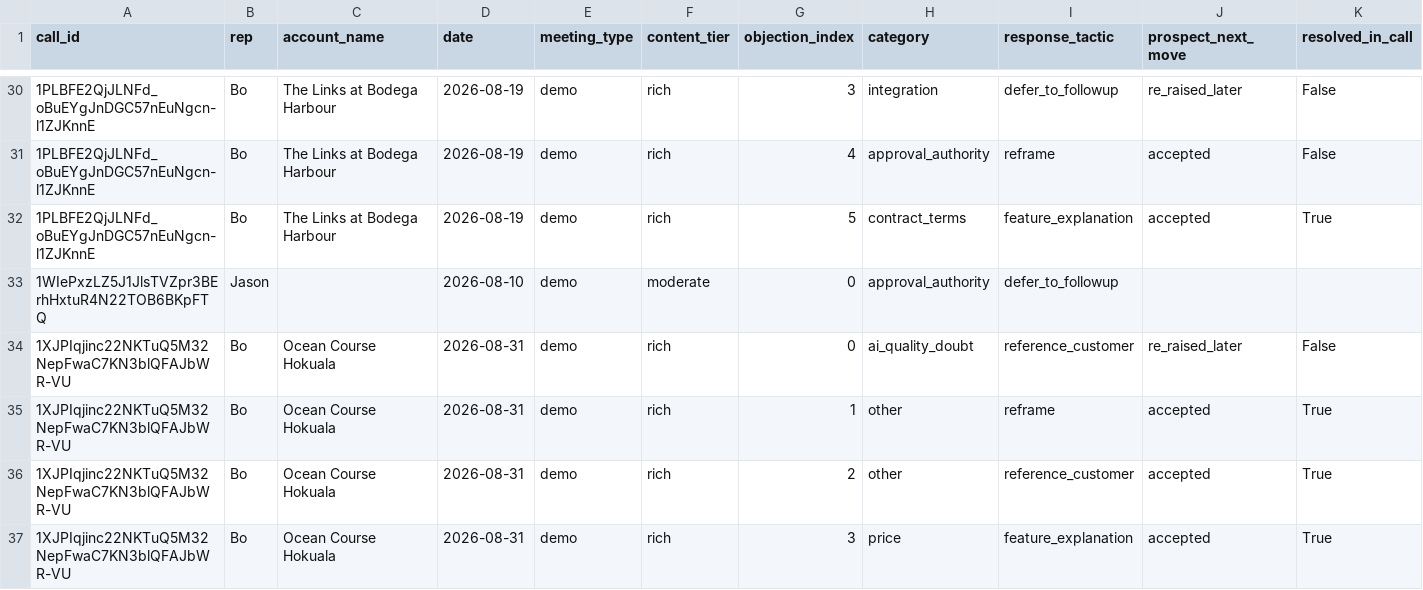
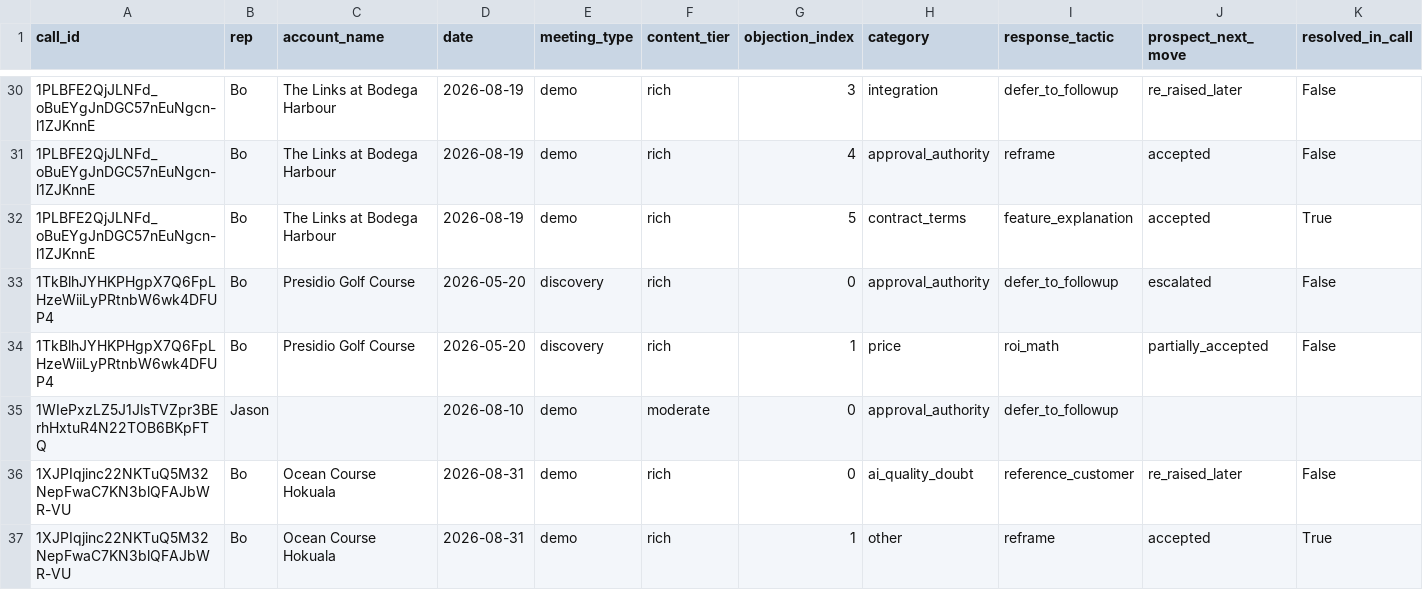
Before and after one commit to ERobert144/Call-Analysis, a CSV file: objections.csv, drawn as a sheet; only a part is shown, gaps mark what is left out; the shorter side is filled out with more unchanged rows; rows hold the shown columns only; the diff names each change by its address in the sheet, - before the commit and + after, or states it on an @@ line.

```diff
--- a/objections.csv
+++ b/objections.csv
+row 33: 1TkBlhJYHKPHgpX7Q6FpLHzeWiiLyPRtnbW6wk4DFUP4 | Bo | Presidio Golf Course | 2026-05-20 | discovery | rich | 0 | approval_authority | defer_to_followup | escalated | False
+row 34: 1TkBlhJYHKPHgpX7Q6FpLHzeWiiLyPRtnbW6wk4DFUP4 | Bo | Presidio Golf Course | 2026-05-20 | discovery | rich | 1 | price | roi_math | partially_accepted | False
```
Also changed, not shown: calls.csv, 3 other files.
